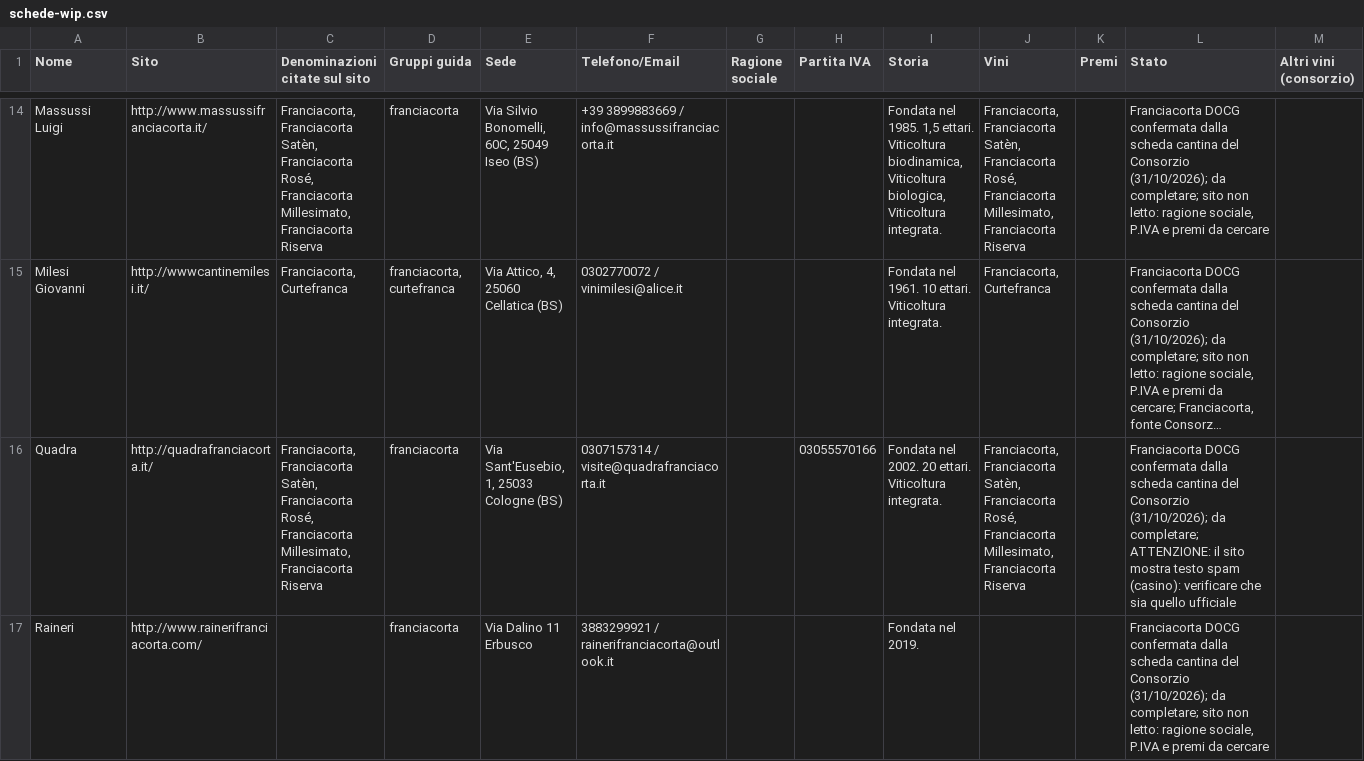
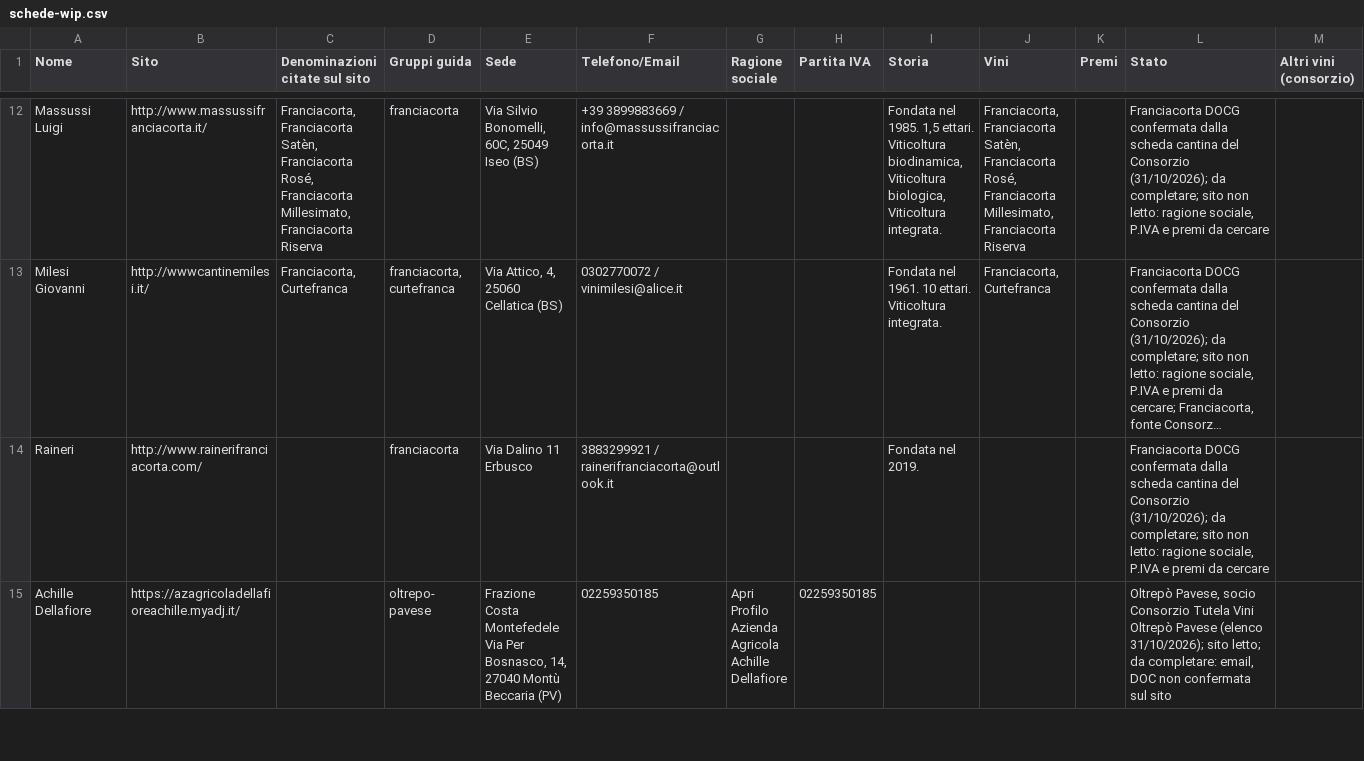
Before and after one commit to Paoloprimus/vinobotte, a CSV file: wip/schede-wip.csv, drawn as a sheet; only a part is shown, gaps mark what is left out; the shorter side is filled out with more unchanged rows; long unchanged cells end in …; rows hold the shown columns only; the diff covers the shown part only; the diff names each change by its address in the sheet, - before the commit and + after, or states it on an @@ line.

```diff
--- a/wip/schede-wip.csv
+++ b/wip/schede-wip.csv
-row 16: Quadra | http://quadrafranciacorta.it/ | Franciacorta, Franciacorta Satèn, Franciacorta Rosé, Franciacorta Millesimato, Franciacorta Riserva | franciacorta | Via Sant'Eusebio, 1, 25033 Cologne (BS) | 0307157314 / visite@quadrafranciacorta.it |  | 03055570166 | Fondata nel 2002. 20 ettari. Viticoltura integrata. | Franciacorta, Franciacorta Satèn, Franciacorta Rosé, Franciacorta Millesimato, Franciacorta Riserva |  | Franciacorta DOCG confermata dalla scheda cantina del Consorzio (31/10/2026); da completare; ATTENZIONE: il sito mostra testo spam (casino): verificare che sia quello ufficiale
```
Also changed, not shown: 3 removed rows elsewhere in this file, 15 other files.
